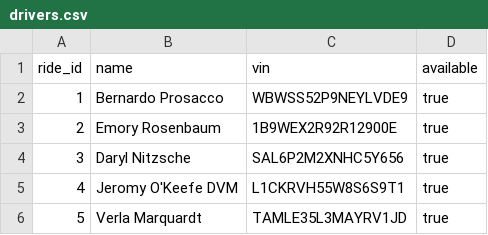
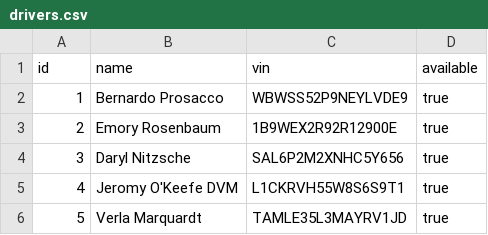
Before and after one commit to marks214/ride-share-rails, a CSV file: db/seed_data/drivers.csv, drawn as a sheet; only a part is shown.

Commit message:
restored ride_id to id and removed columns (migration)

```diff
--- a/db/seed_data/drivers.csv
+++ b/db/seed_data/drivers.csv
@@ -1,2 +1,2 @@
-ride_id,name,vin,available
+id,name,vin,available
 1,Bernardo Prosacco,WBWSS52P9NEYLVDE9,true
```
Also changed, not shown: db/seed_data/passengers.csv, db/seed_data/trips.csv, 3 other files.
